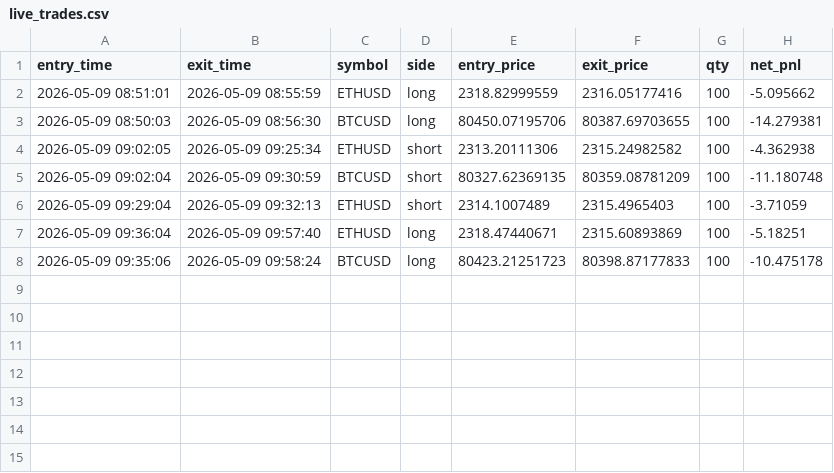
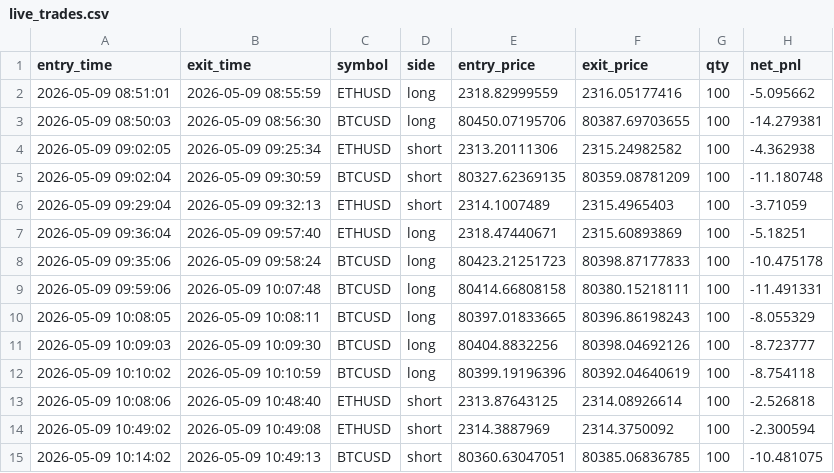
Before and after one commit to shirishaardak/python_crypto_bot, a CSV file: data/supertrend_ha_fast/live_trades.csv, drawn as a sheet.

Commit message:
auto update

```diff
--- a/data/supertrend_ha_fast/live_trades.csv
+++ b/data/supertrend_ha_fast/live_trades.csv
@@ -8 +8,8 @@ entry_time,exit_time,symbol,side,entry_price,exit_price,qty,net_pnl
 2026-05-09 09:35:06,2026-05-09 09:58:24,BTCUSD,long,80423.21251723,80398.87177833,100,-10.475178
+2026-05-09 09:59:06,2026-05-09 10:07:48,BTCUSD,long,80414.66808158,80380.15218111,100,-11.491331
+2026-05-09 10:08:05,2026-05-09 10:08:11,BTCUSD,long,80397.01833665,80396.86198243,100,-8.055329
+2026-05-09 10:09:03,2026-05-09 10:09:30,BTCUSD,long,80404.8832256,80398.04692126,100,-8.723777
+2026-05-09 10:10:02,2026-05-09 10:10:59,BTCUSD,long,80399.19196396,80392.04640619,100,-8.754118
+2026-05-09 10:08:06,2026-05-09 10:48:40,ETHUSD,short,2313.87643125,2314.08926614,100,-2.526818
+2026-05-09 10:49:02,2026-05-09 10:49:08,ETHUSD,short,2314.3887969,2314.3750092,100,-2.300594
+2026-05-09 10:14:02,2026-05-09 10:49:13,BTCUSD,short,80360.63047051,80385.06836785,100,-10.481075
```
